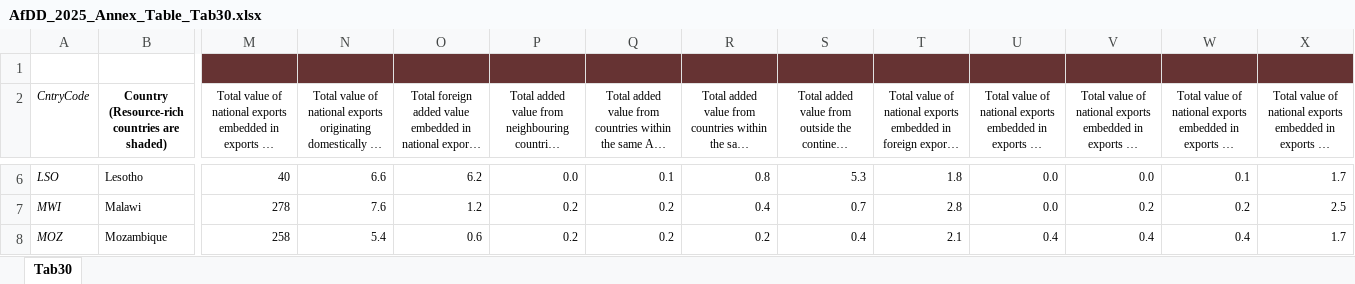
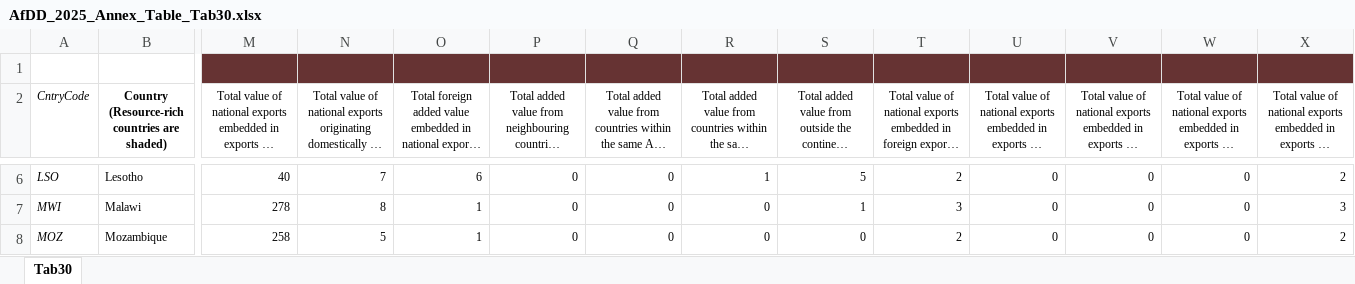
Before and after one commit to AfDD-DDAf/AfDD-DDAf-2025, an Excel workbook: AfDD_2025_Annex_Table_Tab30.xlsx, sheet Tab30, drawn as a sheet; only a part is shown, gaps mark what is left out; long unchanged cells end in …; values as stored, in another font and other column widths than the file's, no borders; the diff covers the shown part only; the diff names each change by its address in the sheet, - before the commit and + after, or states it on an @@ line.

```diff
--- a/AfDD_2025_Annex_Table_Tab30.xlsx (sheet Tab30)
+++ b/AfDD_2025_Annex_Table_Tab30.xlsx (sheet Tab30)
-N6: 6.6
+N6: 7
-O6: 6.2
+O6: 6
-P6: 0.0
+P6: 0
-Q6: 0.1
+Q6: 0
-R6: 0.8
+R6: 1
-S6: 5.3
+S6: 5
-T6: 1.8
+T6: 2
-U6:U7: 0.0
+U6:U7: 0
-V6: 0.0
+V6: 0
-W6: 0.1
+W6: 0
-X6: 1.7
+X6: 2
-N7: 7.6
+N7: 8
-O7: 1.2
+O7: 1
-P7:P8: 0.2
+P7:P8: 0
-Q7:Q8: 0.2
+Q7:Q8: 0
-R7: 0.4
+R7: 0
-S7: 0.7
+S7: 1
-T7: 2.8
+T7: 3
-V7: 0.2
+V7: 0
-W7: 0.2
+W7: 0
-X7: 2.5
+X7: 3
-N8: 5.4
+N8: 5
-O8: 0.6
+O8: 1
-R8: 0.2
+R8: 0
-S8: 0.4
+S8: 0
-T8: 2.1
+T8: 2
-U8: 0.4
+U8: 0
-V8: 0.4
+V8: 0
-W8: 0.4
+W8: 0
-X8: 1.7
+X8: 2
```
Also changed, not shown: 1 added row, 994 edited cells and cell formats elsewhere in this sheet, AfDD_2025_Annex_Table_Tab08.xlsx, AfDD_2025_Annex_Table_Tab11.xlsx, 40 other files.
